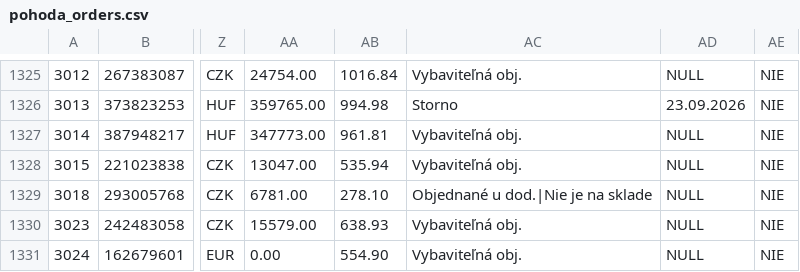
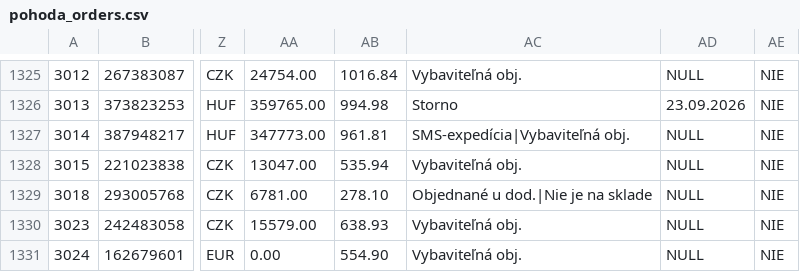
Before and after one commit to siso9993/orders-api, a CSV file: api/pohoda_orders.csv, drawn as a sheet; only a part is shown, gaps mark what is left out; the diff covers the shown part only; the diff names each change by its address in the sheet, - before the commit and + after, or states it on an @@ line.

```diff
--- a/api/pohoda_orders.csv
+++ b/api/pohoda_orders.csv
-AC1327: Vybaviteľná obj.
+AC1327: SMS-expedícia|Vybaviteľná obj.
```
Also changed, not shown: 1 added row and 5 edited cells elsewhere in this file.
